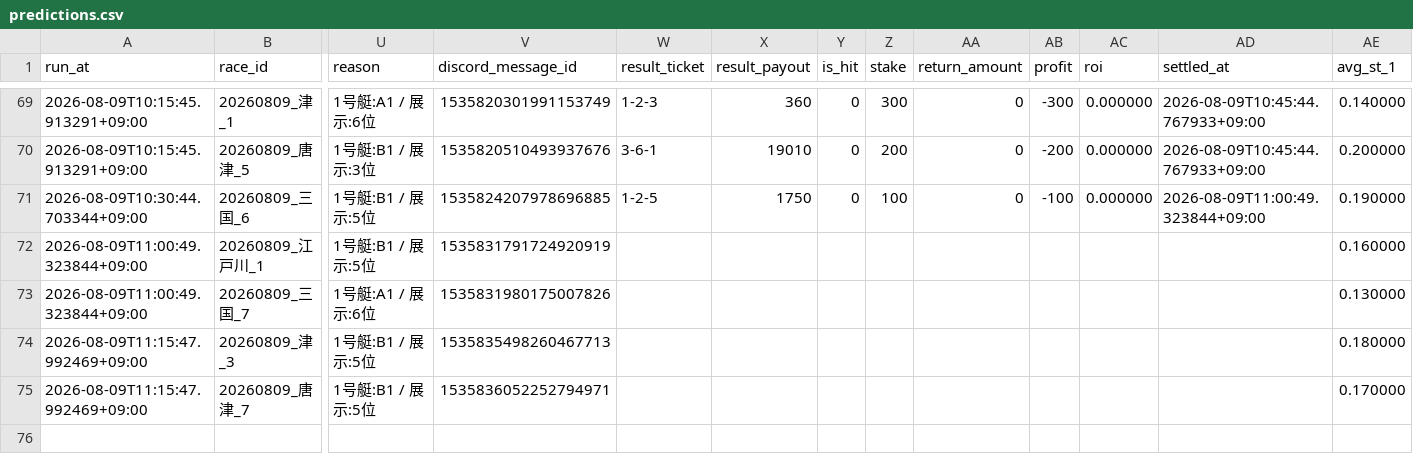
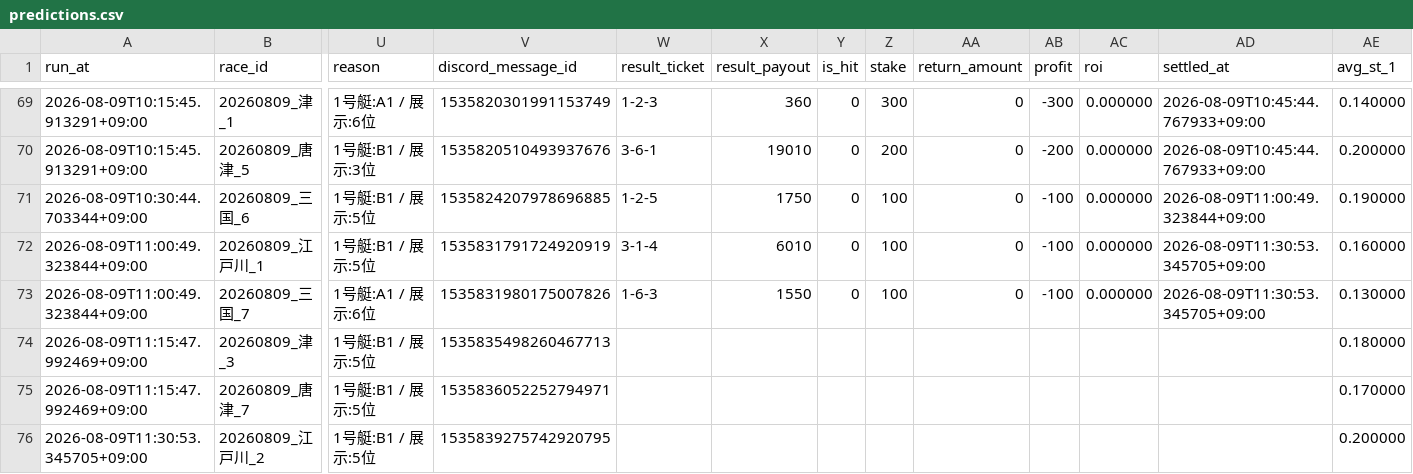
Before and after one commit to kibidanngo3/boatrace_bot, a CSV file: predictions.csv, drawn as a sheet; only a part is shown, gaps mark what is left out; rows hold the shown columns only; the diff names each change by its address in the sheet, - before the commit and + after, or states it on an @@ line.

```diff
--- a/predictions.csv
+++ b/predictions.csv
-W72 (result_ticket): (empty)
+W72 (result_ticket): 3-1-4
-X72 (result_payout): (empty)
+X72 (result_payout): 6010
-Y72:Y73 (is_hit): (empty)
+Y72:Y73 (is_hit): 0
-Z72:Z73 (stake): (empty)
+Z72:Z73 (stake): 100
-AA72:AA73 (return_amount): (empty)
+AA72:AA73 (return_amount): 0
-AB72:AB73 (profit): (empty)
+AB72:AB73 (profit): -100
-AC72:AC73 (roi): (empty)
+AC72:AC73 (roi): 0.000000
-AD72:AD73 (settled_at): (empty)
+AD72:AD73 (settled_at): 2026-08-09T11:30:53.345705+09:00
-W73 (result_ticket): (empty)
+W73 (result_ticket): 1-6-3
-X73 (result_payout): (empty)
+X73 (result_payout): 1550
+row 76: 2026-08-09T11:30:53.345705+09:00 | 20260809_江戸川_2 | 1号艇:B1 / 展示:5位 | 1535839275742920795 |  |  |  |  |  |  |  |  | 0.200000
```
Also changed, not shown: 4 other files.
